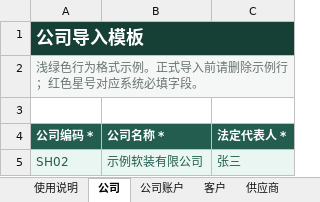
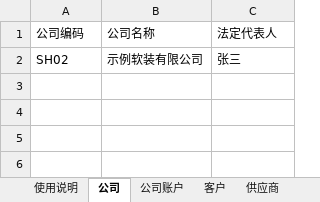
Before and after one commit to gonewiththesakura-creator/soft-decoration-finance, an Excel workbook: outputs/soft-decoration-finance/软装项目经营财务系统导入模板.xlsx, sheet 公司, drawn as a sheet; values as stored, in another font and other column widths than the file's, no borders; table styles not drawn; removed rows and columns are numbered as before the commit, all else as after; the diff names each change by its address in the sheet, - before the commit and + after, or states it on an @@ line.

```diff
--- a/outputs/soft-decoration-finance/软装项目经营财务系统导入模板.xlsx (sheet 公司)
+++ b/outputs/soft-decoration-finance/软装项目经营财务系统导入模板.xlsx (sheet 公司)
-row 1: 公司导入模板
-row 2: 浅绿色行为格式示例。正式导入前请删除示例行；红色星号对应系统必填字段。
-row 1: (empty)
+row 1: 公司编码 | 公司名称 | 法定代表人
-row 4: 公司编码 * | 公司名称 * | 法定代表人 *
@@ A2:C2 fill: #EAF6F1 → none, text colour: #235D4F → black @@
```
Also changed, not shown: sheet 供应商报价, sheet 项目, sheet 使用说明, sheet SKU, sheet 采购, sheet 发票, 8 more sheets, 39 other files.
